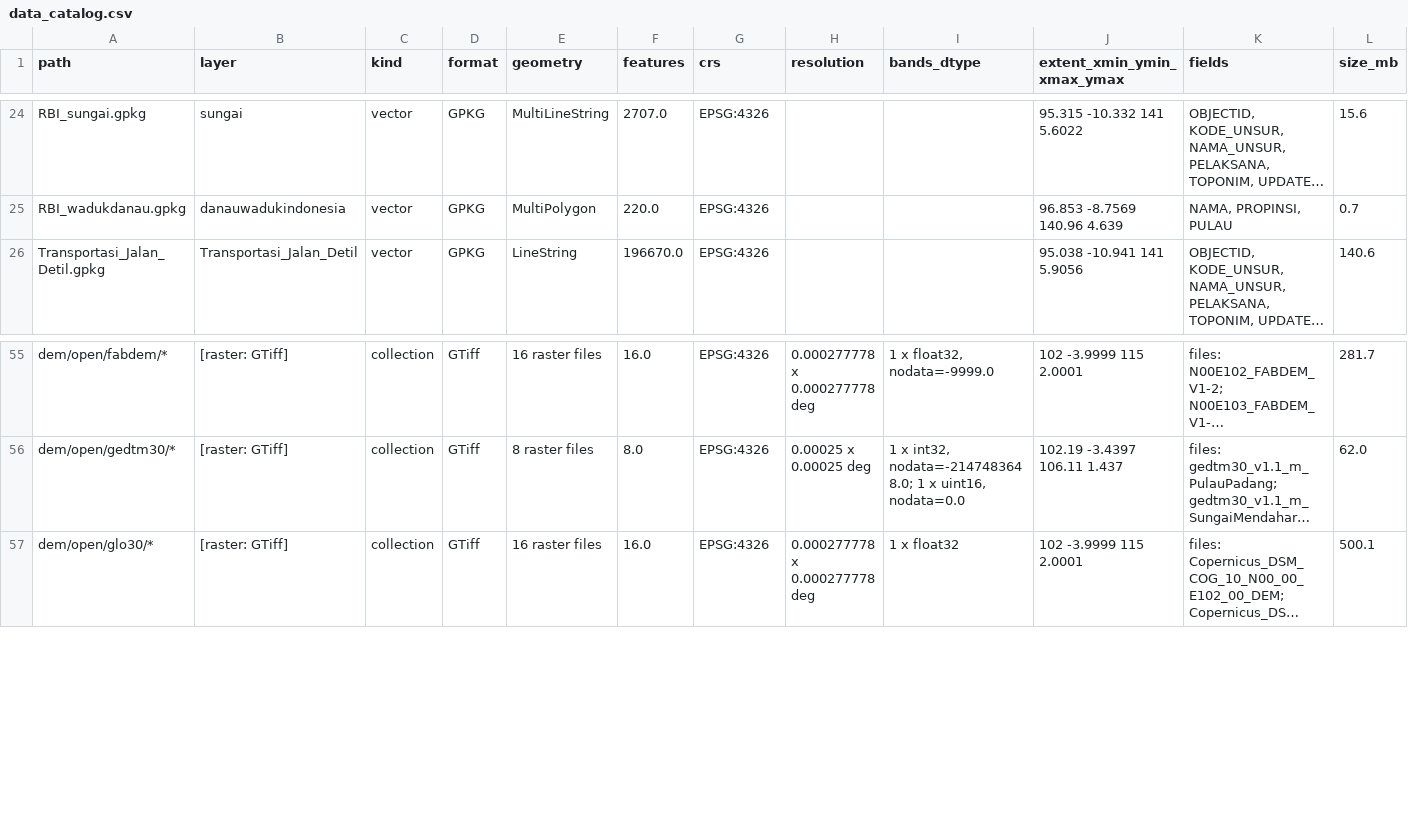
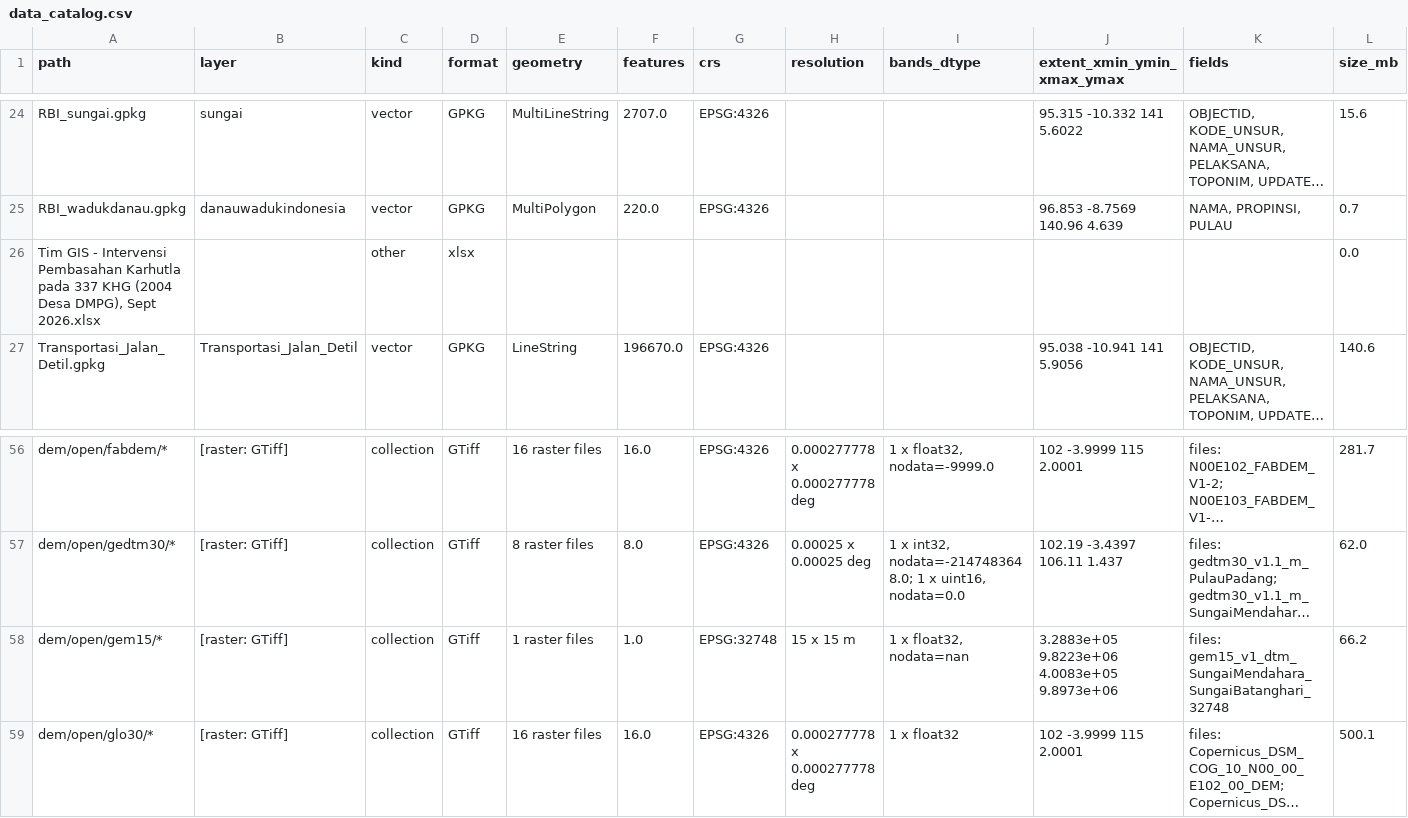
Before and after one commit to Re-Peat-Project/re-peat, a CSV file: sites/data_catalog.csv, drawn as a sheet; only a part is shown, gaps mark what is left out; long unchanged cells end in …; rows hold the shown columns only; the diff names each change by its address in the sheet, - before the commit and + after, or states it on an @@ line.

Commit message:
Target-village actor profile tool; data catalogue and national profile doc updates

```diff
--- a/sites/data_catalog.csv
+++ b/sites/data_catalog.csv
+row 26: Tim GIS - Intervensi Pembasahan Karhutla pada 337 KHG (2004 Desa DMPG), Sept 2026.xlsx |  | other | xlsx |  |  |  |  |  |  |  | 0.0
+row 58: dem/open/gem15/* | [raster: GTiff] | collection | GTiff | 1 raster files | 1.0 | EPSG:32748 | 15 x 15 m | 1 x float32, nodata=nan | 3.2883e+05 9.8223e+06 4.0083e+05 9.8973e+06 | files: gem15_v1_dtm_SungaiMendahara_SungaiBatanghari_32748 | 66.2
```
Also changed, not shown: 3 other files.
